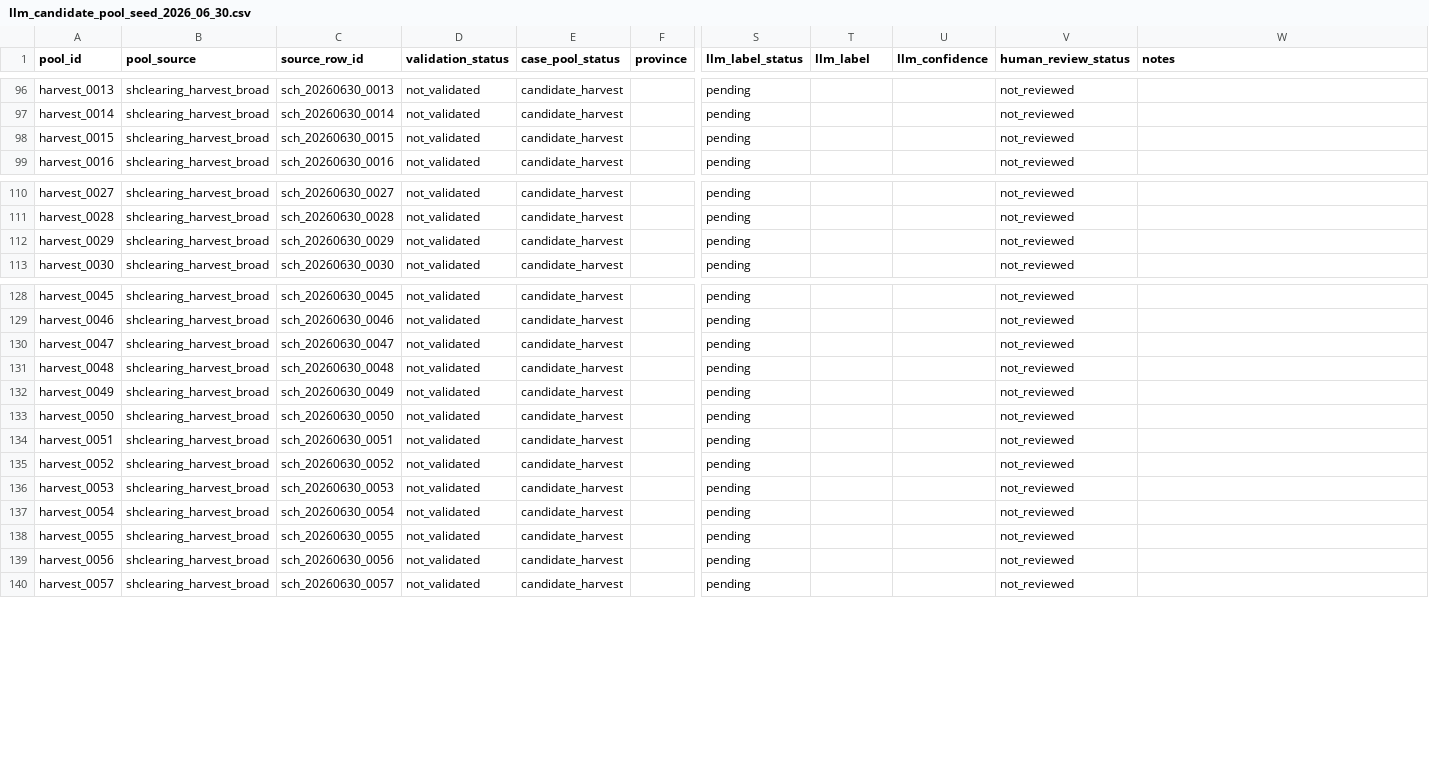
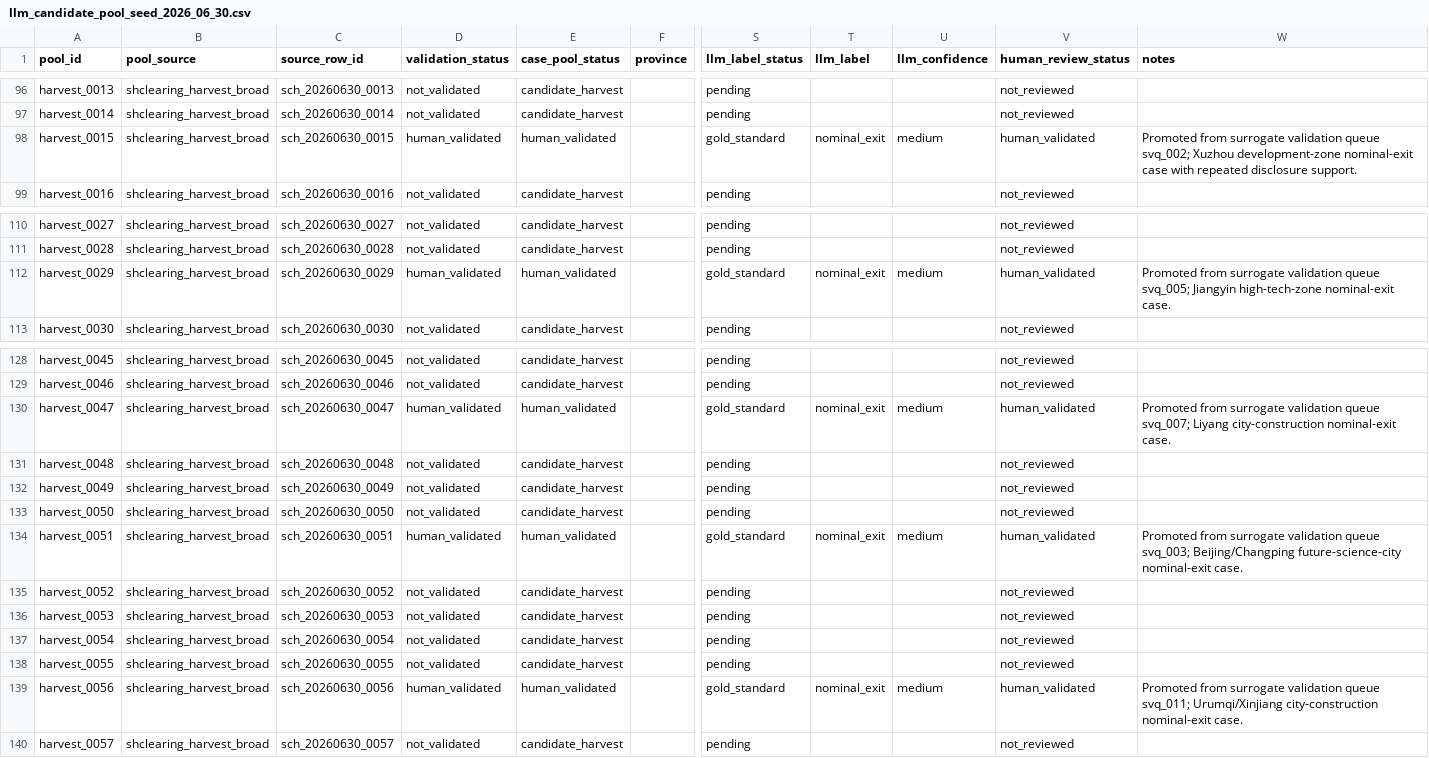
Before and after one commit to Shunyu1001/LGFV, a CSV file: data/analysis_inputs/llm_candidate_pool_seed_2026_06_30.csv, drawn as a sheet; only a part is shown, gaps mark what is left out; the diff covers the shown part only; the diff names each change by its address in the sheet, - before the commit and + after, or states it on an @@ line.

```diff
--- a/data/analysis_inputs/llm_candidate_pool_seed_2026_06_30.csv
+++ b/data/analysis_inputs/llm_candidate_pool_seed_2026_06_30.csv
-D98 (validation_status): not_validated
+D98 (validation_status): human_validated
-E98 (case_pool_status): candidate_harvest
+E98 (case_pool_status): human_validated
-S98 (llm_label_status): pending
+S98 (llm_label_status): gold_standard
-T98 (llm_label): (empty)
+T98 (llm_label): nominal_exit
-U98 (llm_confidence): (empty)
+U98 (llm_confidence): medium
-V98 (human_review_status): not_reviewed
+V98 (human_review_status): human_validated
-W98 (notes): (empty)
+W98 (notes): Promoted from surrogate validation queue svq_002; Xuzhou development-zone nominal-exit case with repeated disclosure support.
-D112 (validation_status): not_validated
+D112 (validation_status): human_validated
-E112 (case_pool_status): candidate_harvest
+E112 (case_pool_status): human_validated
-S112 (llm_label_status): pending
+S112 (llm_label_status): gold_standard
-T112 (llm_label): (empty)
+T112 (llm_label): nominal_exit
-U112 (llm_confidence): (empty)
+U112 (llm_confidence): medium
-V112 (human_review_status): not_reviewed
+V112 (human_review_status): human_validated
-W112 (notes): (empty)
+W112 (notes): Promoted from surrogate validation queue svq_005; Jiangyin high-tech-zone nominal-exit case.
-D130 (validation_status): not_validated
+D130 (validation_status): human_validated
-E130 (case_pool_status): candidate_harvest
+E130 (case_pool_status): human_validated
-S130 (llm_label_status): pending
+S130 (llm_label_status): gold_standard
-T130 (llm_label): (empty)
+T130 (llm_label): nominal_exit
-U130 (llm_confidence): (empty)
+U130 (llm_confidence): medium
-V130 (human_review_status): not_reviewed
+V130 (human_review_status): human_validated
-W130 (notes): (empty)
+W130 (notes): Promoted from surrogate validation queue svq_007; Liyang city-construction nominal-exit case.
-D134 (validation_status): not_validated
+D134 (validation_status): human_validated
-E134 (case_pool_status): candidate_harvest
+E134 (case_pool_status): human_validated
-S134 (llm_label_status): pending
+S134 (llm_label_status): gold_standard
-T134 (llm_label): (empty)
+T134 (llm_label): nominal_exit
-U134 (llm_confidence): (empty)
+U134 (llm_confidence): medium
-V134 (human_review_status): not_reviewed
+V134 (human_review_status): human_validated
-W134 (notes): (empty)
+W134 (notes): Promoted from surrogate validation queue svq_003; Beijing/Changping future-science-city nominal-exit case.
-D139 (validation_status): not_validated
+D139 (validation_status): human_validated
-E139 (case_pool_status): candidate_harvest
+E139 (case_pool_status): human_validated
-S139 (llm_label_status): pending
+S139 (llm_label_status): gold_standard
-T139 (llm_label): (empty)
+T139 (llm_label): nominal_exit
-U139 (llm_confidence): (empty)
+U139 (llm_confidence): medium
-V139 (human_review_status): not_reviewed
+V139 (human_review_status): human_validated
-W139 (notes): (empty)
+W139 (notes): Promoted from surrogate validation queue svq_011; Urumqi/Xinjiang city-construction nominal-exit case.
```
Also changed, not shown: 7 edited cells elsewhere in this file, data/analysis_inputs/codex_surrogate_issuer_summary_2026_07_02.csv, data/analysis_inputs/codex_surrogate_labels_2026_07_02.csv, 25 other files.
